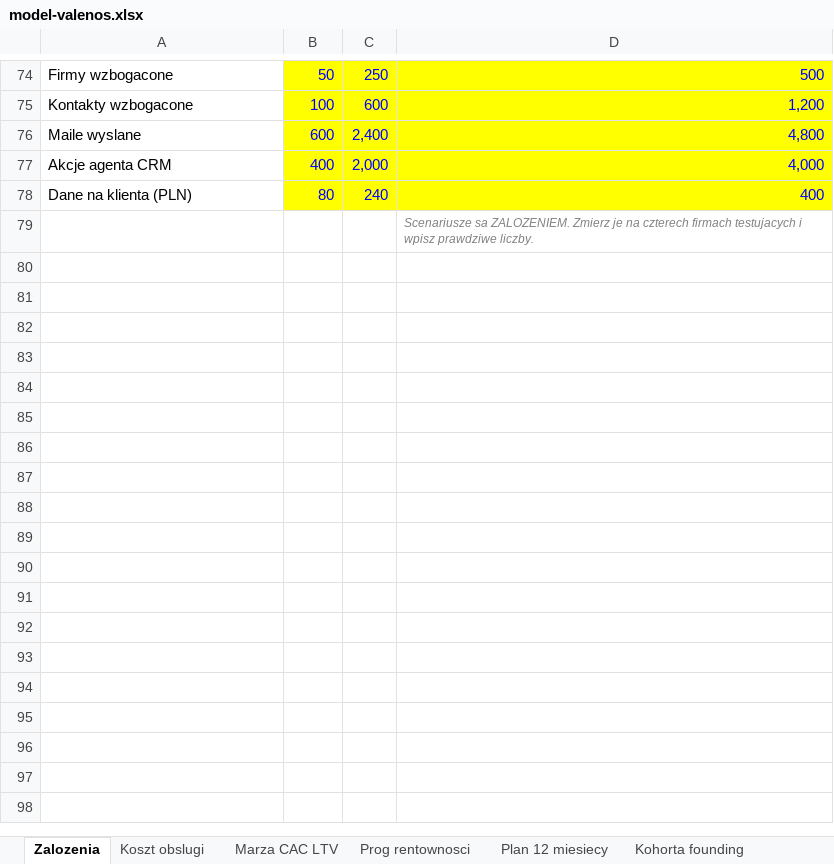
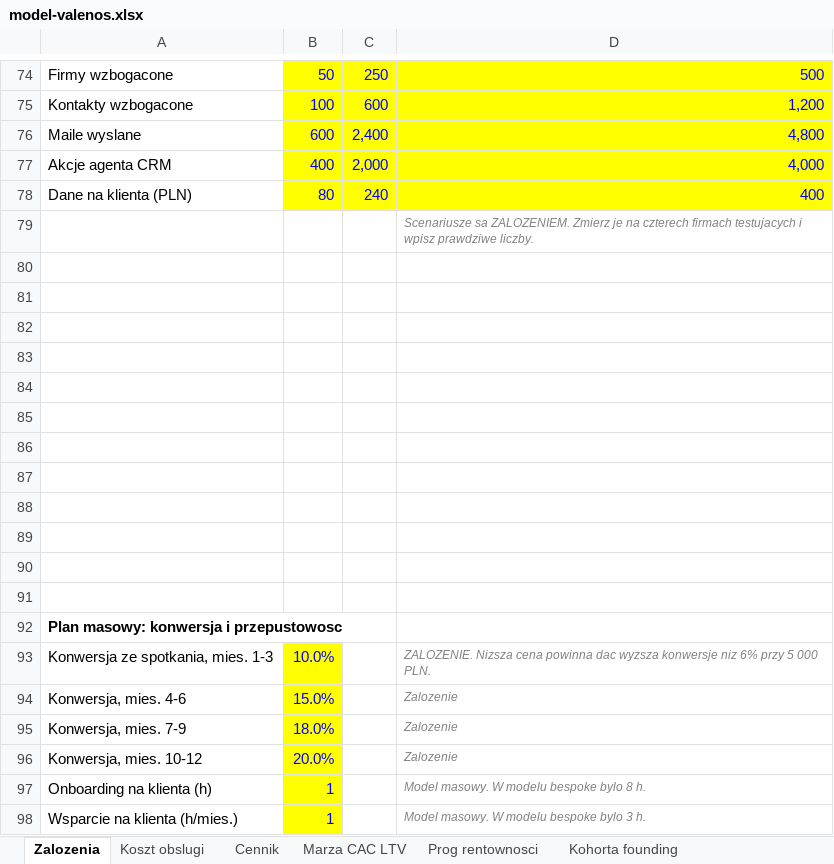
Before and after one commit to elevvatemedia-jpg/Cloud-session-presentation, an Excel workbook: analysis/model-valenos.xlsx, sheet Zalozenia, drawn as a sheet; only a part is shown, gaps mark what is left out; values as stored, in another font and other column widths than the file's, no borders; the diff names each change by its address in the sheet, - before the commit and + after, or states it on an @@ line.

```diff
--- a/analysis/model-valenos.xlsx (sheet Zalozenia)
+++ b/analysis/model-valenos.xlsx (sheet Zalozenia)
+sheet tab: Cennik
+row 80: (empty)
+row 81: (empty)
+row 82: (empty)
+row 83: (empty)
+row 84: (empty)
+row 85: (empty)
+row 86: (empty)
+row 87: (empty)
+row 88: (empty)
+row 89: (empty)
+row 90: (empty)
+row 91: (empty)
+row 92: Plan masowy: konwersja i przepustowosc
+row 93: Konwersja ze spotkania, mies. 1-3 | 10.0% |  | ZALOZENIE. Nizsza cena powinna dac wyzsza konwersje niz 6% przy 5 000 PLN.
+row 94: Konwersja, mies. 4-6 | 15.0% |  | Zalozenie
+row 95: Konwersja, mies. 7-9 | 18.0% |  | Zalozenie
+row 96: Konwersja, mies. 10-12 | 20.0% |  | Zalozenie
+row 97: Onboarding na klienta (h) | 1 |  | Model masowy. W modelu bespoke bylo 8 h.
+row 98: Wsparcie na klienta (h/mies.) | 1 |  | Model masowy. W modelu bespoke bylo 3 h.
```
Also changed, not shown: sheet Plan 12 miesiecy, sheet Prog rentownosci, other sheet tabs, 1 other file.
